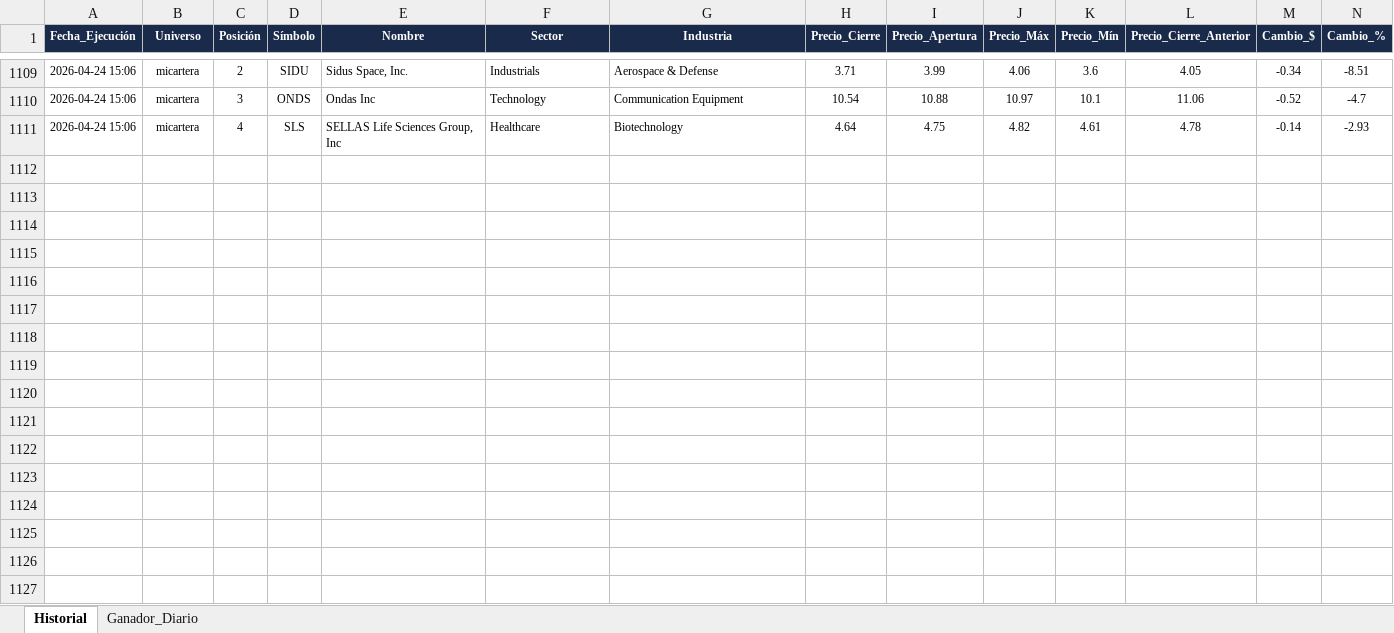
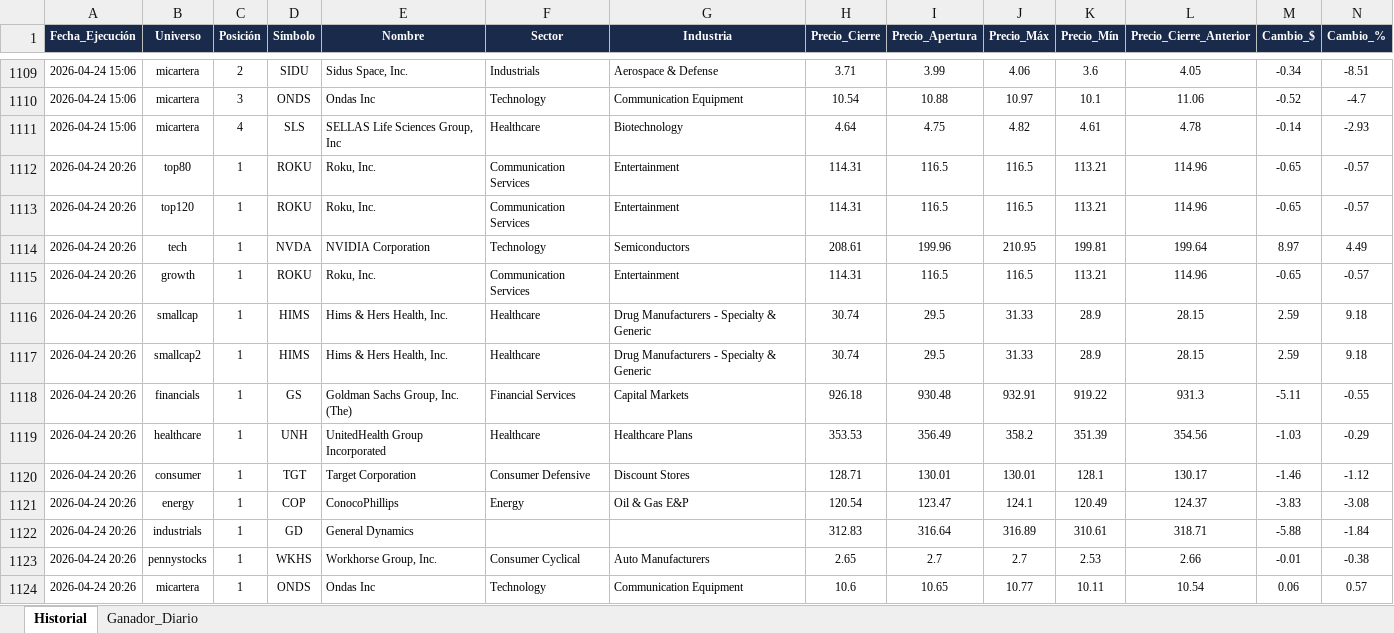
Before and after one commit to vcostas3/NasdaqScoutPRO, an Excel workbook: HistorialScores.xlsx, sheet Historial, drawn as a sheet; only a part is shown, gaps mark what is left out; values as stored, in another font and other column widths than the file's, no borders; rows hold the shown columns only; the diff names each change by its address in the sheet, - before the commit and + after, or states it on an @@ line.

Commit message:
Update historial 2026-04-24 20:27

```diff
--- a/HistorialScores.xlsx (sheet Historial)
+++ b/HistorialScores.xlsx (sheet Historial)
+row 1112: 2026-04-24 20:26 | top80 | 1 | ROKU | Roku, Inc. | Communication Services | Entertainment | 114.31 | 116.5 | 116.5 | 113.21 | 114.96 | -0.65 | -0.57
+row 1113: 2026-04-24 20:26 | top120 | 1 | ROKU | Roku, Inc. | Communication Services | Entertainment | 114.31 | 116.5 | 116.5 | 113.21 | 114.96 | -0.65 | -0.57
+row 1114: 2026-04-24 20:26 | tech | 1 | NVDA | NVIDIA Corporation | Technology | Semiconductors | 208.61 | 199.96 | 210.95 | 199.81 | 199.64 | 8.97 | 4.49
+row 1115: 2026-04-24 20:26 | growth | 1 | ROKU | Roku, Inc. | Communication Services | Entertainment | 114.31 | 116.5 | 116.5 | 113.21 | 114.96 | -0.65 | -0.57
+row 1116: 2026-04-24 20:26 | smallcap | 1 | HIMS | Hims & Hers Health, Inc. | Healthcare | Drug Manufacturers - Specialty & Generic | 30.74 | 29.5 | 31.33 | 28.9 | 28.15 | 2.59 | 9.18
+row 1117: 2026-04-24 20:26 | smallcap2 | 1 | HIMS | Hims & Hers Health, Inc. | Healthcare | Drug Manufacturers - Specialty & Generic | 30.74 | 29.5 | 31.33 | 28.9 | 28.15 | 2.59 | 9.18
+row 1118: 2026-04-24 20:26 | financials | 1 | GS | Goldman Sachs Group, Inc. (The) | Financial Services | Capital Markets | 926.18 | 930.48 | 932.91 | 919.22 | 931.3 | -5.11 | -0.55
+row 1119: 2026-04-24 20:26 | healthcare | 1 | UNH | UnitedHealth Group Incorporated | Healthcare | Healthcare Plans | 353.53 | 356.49 | 358.2 | 351.39 | 354.56 | -1.03 | -0.29
+row 1120: 2026-04-24 20:26 | consumer | 1 | TGT | Target Corporation | Consumer Defensive | Discount Stores | 128.71 | 130.01 | 130.01 | 128.1 | 130.17 | -1.46 | -1.12
+row 1121: 2026-04-24 20:26 | energy | 1 | COP | ConocoPhillips | Energy | Oil & Gas E&P | 120.54 | 123.47 | 124.1 | 120.49 | 124.37 | -3.83 | -3.08
+row 1122: 2026-04-24 20:26 | industrials | 1 | GD | General Dynamics |  |  | 312.83 | 316.64 | 316.89 | 310.61 | 318.71 | -5.88 | -1.84
+row 1123: 2026-04-24 20:26 | pennystocks | 1 | WKHS | Workhorse Group, Inc. | Consumer Cyclical | Auto Manufacturers | 2.65 | 2.7 | 2.7 | 2.53 | 2.66 | -0.01 | -0.38
+row 1124: 2026-04-24 20:26 | micartera | 1 | ONDS | Ondas Inc | Technology | Communication Equipment | 10.6 | 10.65 | 10.77 | 10.11 | 10.54 | 0.06 | 0.57
```
Also changed, not shown: sheet Ganador_Diario.
